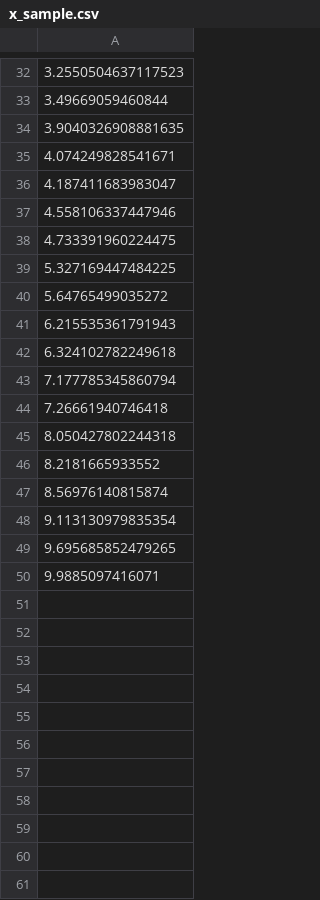
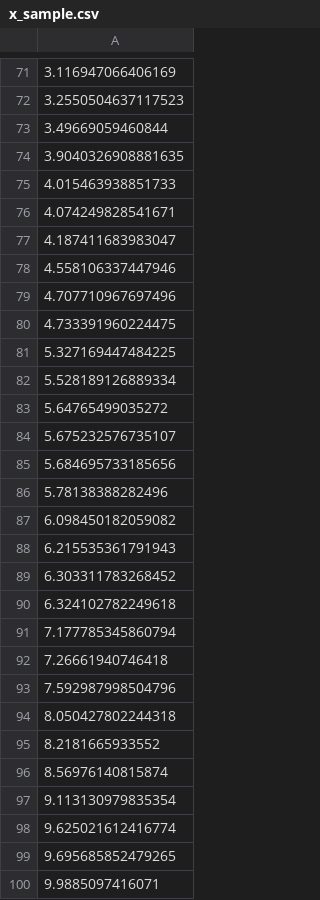
Before and after one commit to nickpucci-ops/SL-and-UL-machine-learning, a CSV file: supervised-learning/data/x_sample.csv, drawn as a sheet; only a part is shown, gaps mark what is left out; the diff covers the shown part only.

```diff
--- a/supervised-learning/data/x_sample.csv
+++ b/supervised-learning/data/x_sample.csv
@@ -32 +71,2 @@
+3.116947066406169
 3.2550504637117523
@@ -34,2 +74,3 @@
 3.9040326908881635
+4.015463938851733
 4.074249828541671
@@ -37,6 +78,13 @@
 4.558106337447946
+4.707710967697496
 4.733391960224475
 5.327169447484225
+5.528189126889334
 5.64765499035272
+5.675232576735107
+5.684695733185656
+5.78138388282496
+6.098450182059082
 6.215535361791943
+6.303311783268452
 6.324102782249618
@@ -44,2 +92,3 @@
 7.26661940746418
+7.592987998504796
 8.050427802244318
@@ -48,2 +97,3 @@
 9.113130979835354
+9.625021612416774
 9.695685852479265
```
Also changed, not shown: 39 added rows elsewhere in this file, supervised-learning/data/y_sample.csv, supervised-learning/data/z_sample.csv, 3 other files.
